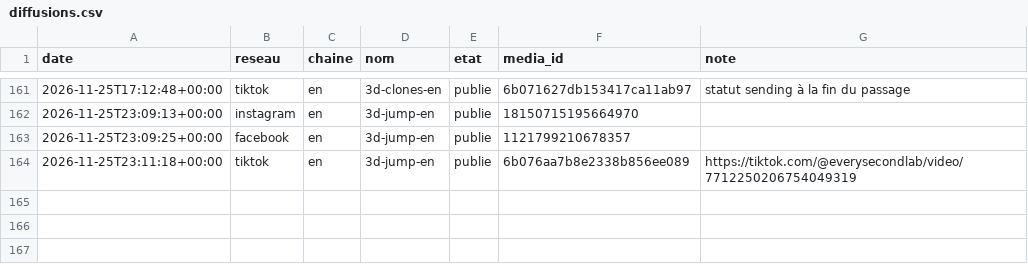
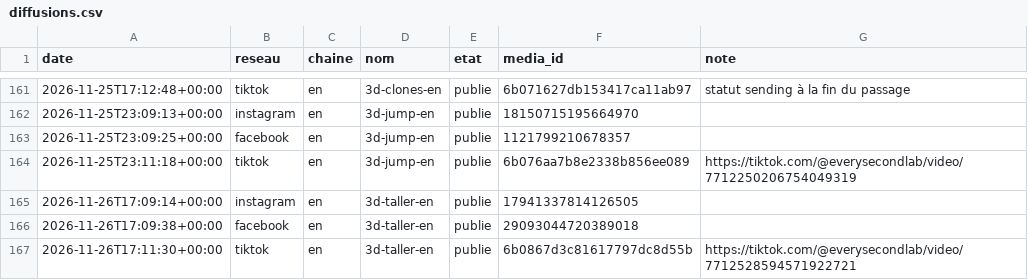
Before and after one commit to sueurhocqjules-droid/agence, a CSV file: registre/diffusions.csv, drawn as a sheet; only a part is shown, gaps mark what is left out; the diff names each change by its address in the sheet, - before the commit and + after, or states it on an @@ line.

```diff
--- a/registre/diffusions.csv
+++ b/registre/diffusions.csv
+row 165: 2026-11-26T17:09:14+00:00 | instagram | en | 3d-taller-en | publie | 17941337814126505
+row 166: 2026-11-26T17:09:38+00:00 | facebook | en | 3d-taller-en | publie | 29093044720389018
+row 167: 2026-11-26T17:11:30+00:00 | tiktok | en | 3d-taller-en | publie | 6b0867d3c81617797dc8d55b | https://tiktok.com/@everysecondlab/video/7712528594571922721
```
Also changed, not shown: registre/couts.csv, 11 other files.
